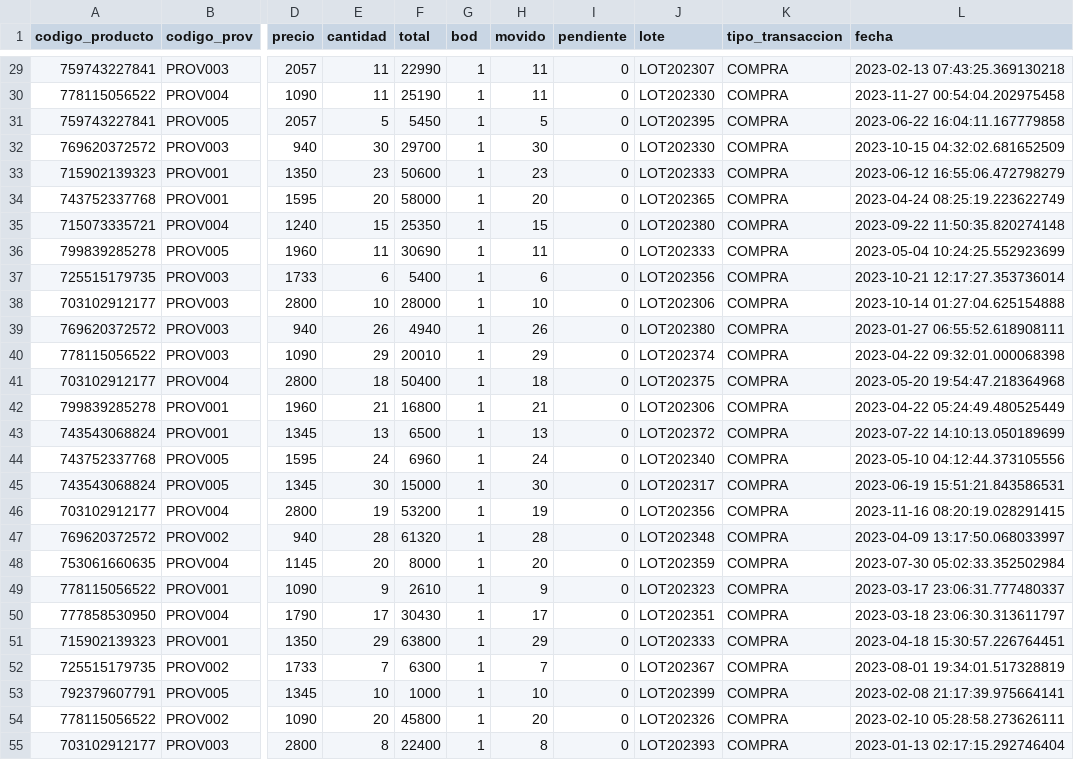
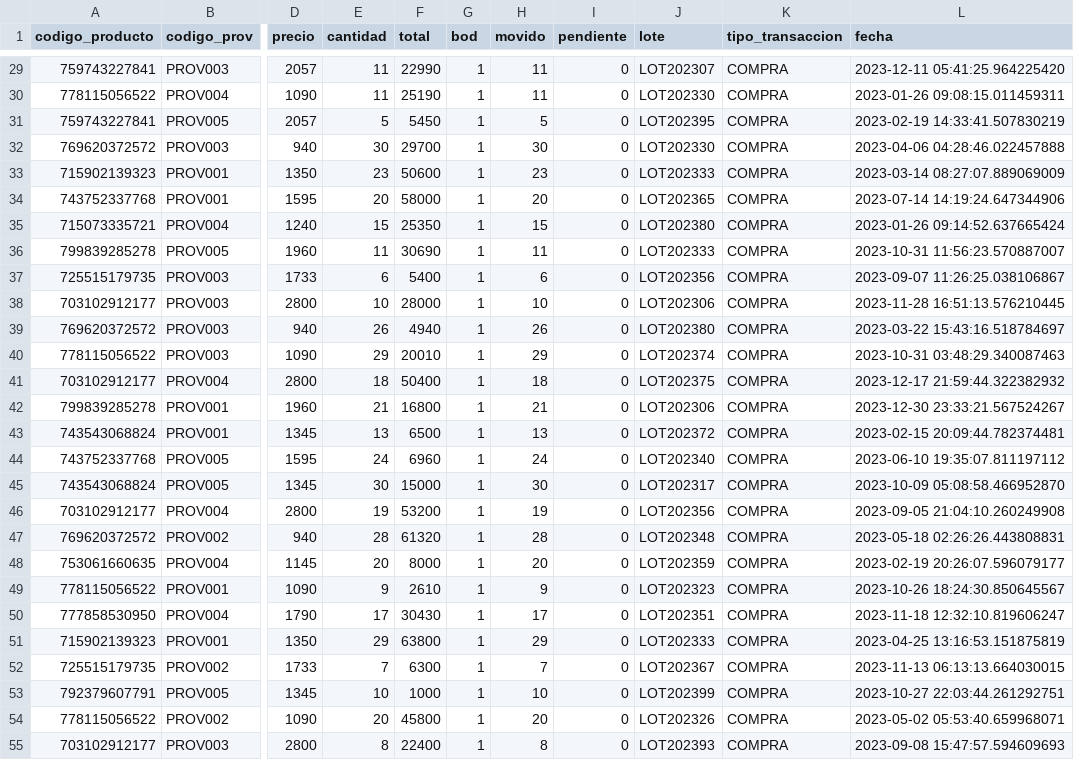
Before and after one commit to L1TnzO/bronce-to-gold-sunmarket, a CSV file: silver/result/compras_limpias.csv, drawn as a sheet; only a part is shown, gaps mark what is left out; the diff covers the shown part only; the diff names each change by its address in the sheet, - before the commit and + after, or states it on an @@ line.

```diff
--- a/silver/result/compras_limpias.csv
+++ b/silver/result/compras_limpias.csv
-L29 (fecha): 2023-02-13 07:43:25.369130218
+L29 (fecha): 2023-12-11 05:41:25.964225420
-L30 (fecha): 2023-11-27 00:54:04.202975458
+L30 (fecha): 2023-01-26 09:08:15.011459311
-L31 (fecha): 2023-06-22 16:04:11.167779858
+L31 (fecha): 2023-02-19 14:33:41.507830219
-L32 (fecha): 2023-10-15 04:32:02.681652509
+L32 (fecha): 2023-04-06 04:28:46.022457888
-L33 (fecha): 2023-06-12 16:55:06.472798279
+L33 (fecha): 2023-03-14 08:27:07.889069009
-L34 (fecha): 2023-04-24 08:25:19.223622749
+L34 (fecha): 2023-07-14 14:19:24.647344906
-L35 (fecha): 2023-09-22 11:50:35.820274148
+L35 (fecha): 2023-01-26 09:14:52.637665424
-L36 (fecha): 2023-05-04 10:24:25.552923699
+L36 (fecha): 2023-10-31 11:56:23.570887007
-L37 (fecha): 2023-10-21 12:17:27.353736014
+L37 (fecha): 2023-09-07 11:26:25.038106867
-L38 (fecha): 2023-10-14 01:27:04.625154888
+L38 (fecha): 2023-11-28 16:51:13.576210445
-L39 (fecha): 2023-01-27 06:55:52.618908111
+L39 (fecha): 2023-03-22 15:43:16.518784697
-L40 (fecha): 2023-04-22 09:32:01.000068398
+L40 (fecha): 2023-10-31 03:48:29.340087463
-L41 (fecha): 2023-05-20 19:54:47.218364968
+L41 (fecha): 2023-12-17 21:59:44.322382932
-L42 (fecha): 2023-04-22 05:24:49.480525449
+L42 (fecha): 2023-12-30 23:33:21.567524267
-L43 (fecha): 2023-07-22 14:10:13.050189699
+L43 (fecha): 2023-02-15 20:09:44.782374481
-L44 (fecha): 2023-05-10 04:12:44.373105556
+L44 (fecha): 2023-06-10 19:35:07.811197112
-L45 (fecha): 2023-06-19 15:51:21.843586531
+L45 (fecha): 2023-10-09 05:08:58.466952870
-L46 (fecha): 2023-11-16 08:20:19.028291415
+L46 (fecha): 2023-09-05 21:04:10.260249908
-L47 (fecha): 2023-04-09 13:17:50.068033997
+L47 (fecha): 2023-05-18 02:26:26.443808831
-L48 (fecha): 2023-07-30 05:02:33.352502984
+L48 (fecha): 2023-02-19 20:26:07.596079177
-L49 (fecha): 2023-03-17 23:06:31.777480337
+L49 (fecha): 2023-10-26 18:24:30.850645567
-L50 (fecha): 2023-03-18 23:06:30.313611797
+L50 (fecha): 2023-11-18 12:32:10.819606247
-L51 (fecha): 2023-04-18 15:30:57.226764451
+L51 (fecha): 2023-04-25 13:16:53.151875819
-L52 (fecha): 2023-08-01 19:34:01.517328819
+L52 (fecha): 2023-11-13 06:13:13.664030015
-L53 (fecha): 2023-02-08 21:17:39.975664141
+L53 (fecha): 2023-10-27 22:03:44.261292751
-L54 (fecha): 2023-02-10 05:28:58.273626111
+L54 (fecha): 2023-05-02 05:53:40.659968071
-L55 (fecha): 2023-01-13 02:17:15.292746404
+L55 (fecha): 2023-09-08 15:47:57.594609693
```
Also changed, not shown: 73 edited cells elsewhere in this file, silver/result/transacciones_unificadas.csv, silver/result/ventas_limpias.csv, 29 other files.
